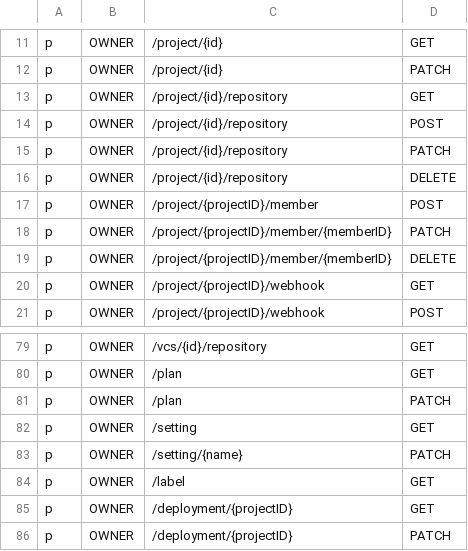
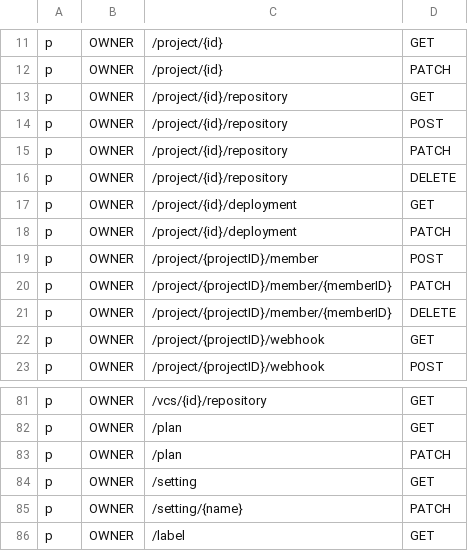
Before and after one commit to bytebase/bytebase, a CSV file: server/acl_casbin_policy_owner.csv, drawn as a sheet; only a part is shown, gaps mark what is left out.

```diff
--- a/server/acl_casbin_policy_owner.csv
+++ b/server/acl_casbin_policy_owner.csv
@@ -16,2 +16,4 @@ p, OWNER, /project/{id}/repository, PATCH
 p, OWNER, /project/{id}/repository, DELETE
+p, OWNER, /project/{id}/deployment, GET
+p, OWNER, /project/{id}/deployment, PATCH
 p, OWNER, /project/{projectID}/member, POST
@@ -84,3 +86 @@ p, OWNER, /setting/{name}, PATCH
 p, OWNER, /label, GET
-p, OWNER, /deployment/{projectID}, GET
-p, OWNER, /deployment/{projectID}, PATCH
```
Also changed, not shown: server/acl_casbin_policy_dba.csv, server/acl_casbin_policy_developer.csv, 3 other files.
